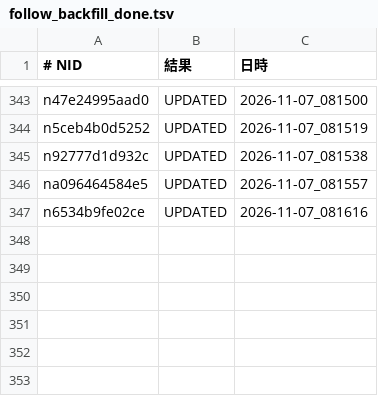
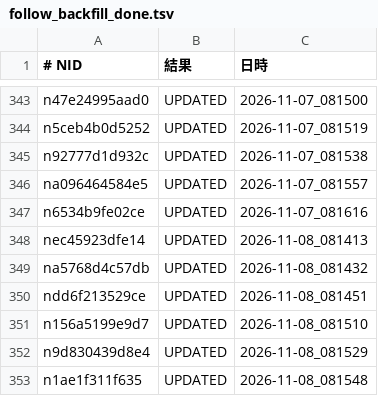
Before and after one commit to tyutyutakokaina81-netizen/agent-team, a TSV file: ops/follow_backfill_done.tsv, drawn as a sheet; only a part is shown, gaps mark what is left out.

```diff
--- a/ops/follow_backfill_done.tsv
+++ b/ops/follow_backfill_done.tsv
@@ -347 +347,7 @@ na096464584e5	UPDATED	2026-11-07_081557
 n6534b9fe02ce	UPDATED	2026-11-07_081616
+nec45923dfe14	UPDATED	2026-11-08_081413
+na5768d4c57db	UPDATED	2026-11-08_081432
+ndd6f213529ce	UPDATED	2026-11-08_081451
+n156a5199e9d7	UPDATED	2026-11-08_081510
+n9d830439d8e4	UPDATED	2026-11-08_081529
+n1ae1f311f635	UPDATED	2026-11-08_081548
```
Also changed, not shown: ops/english_backfill_done.tsv, ops/english_backfill_todo.tsv, 20 other files.
